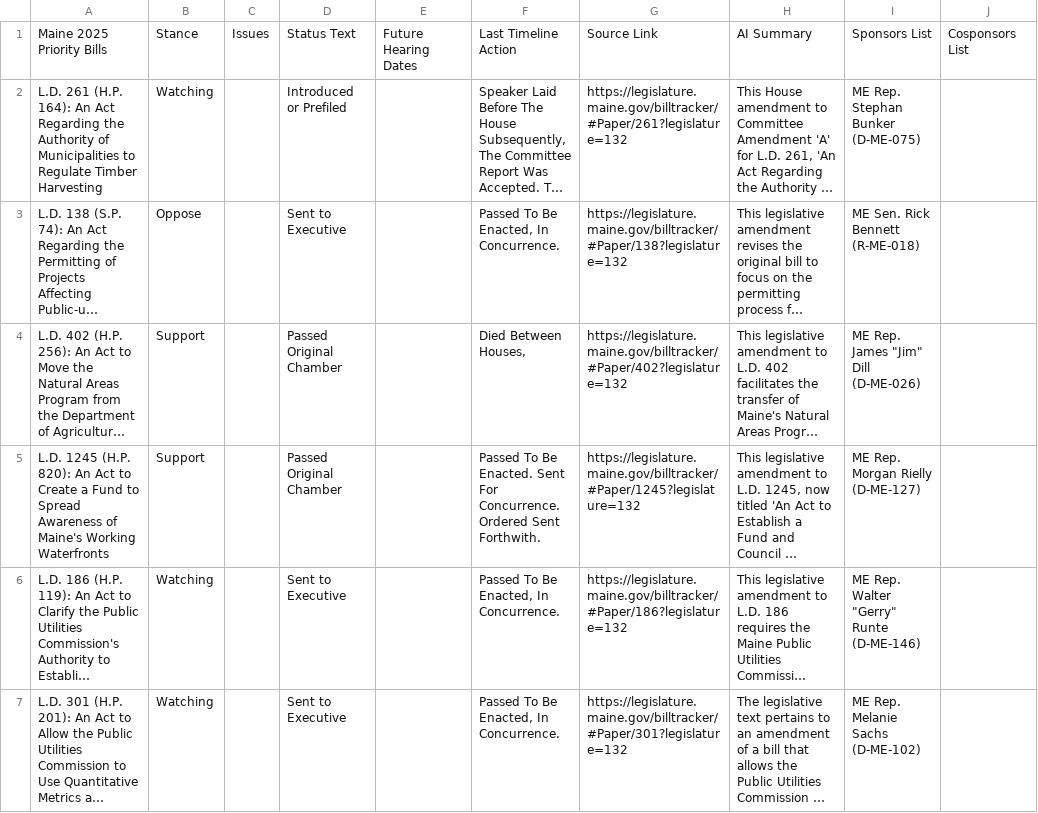
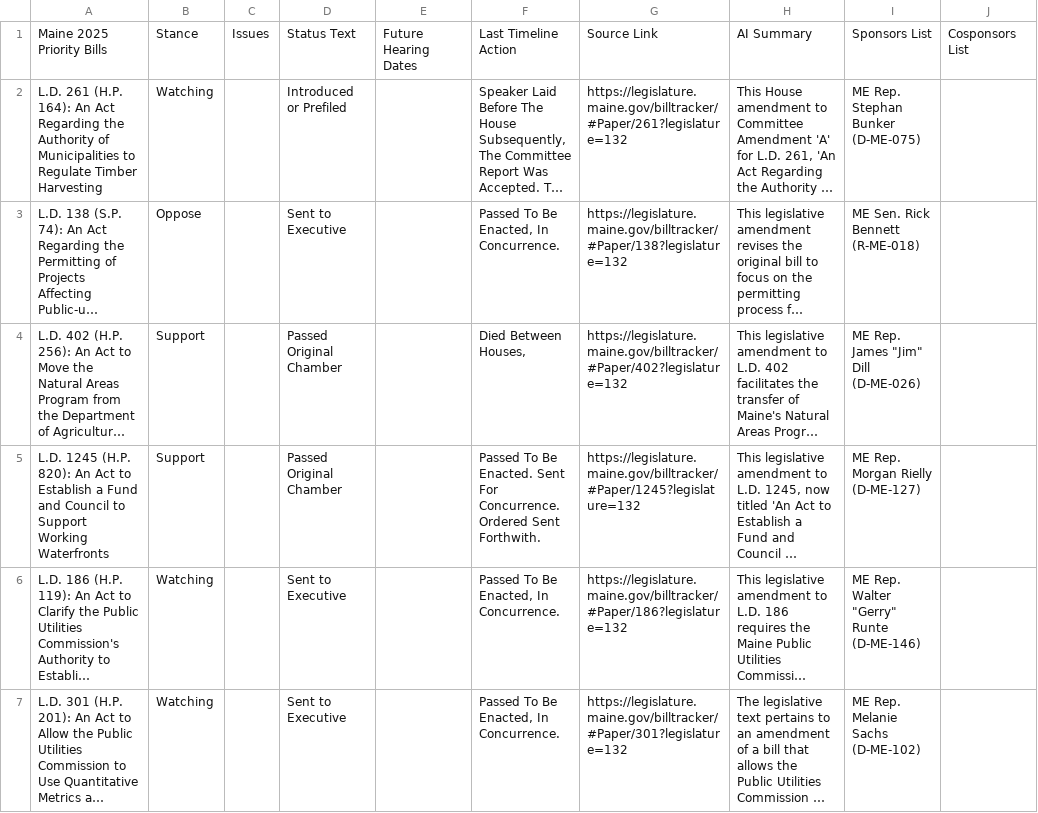
Before and after one commit to PhilipMathieu/scme-tracker, a CSV file: archive/maine-2025-priority-bills_2025-06-05.csv, drawn as a sheet; only a part is shown; long unchanged cells end in …; the diff covers the shown part only; the diff names each change by its address in the sheet, - before the commit and + after, or states it on an @@ line.

```diff
--- a/archive/maine-2025-priority-bills_2025-06-05.csv
+++ b/archive/maine-2025-priority-bills_2025-06-05.csv
-A5: …Act to Create a Fund to Spread Awareness of Maine's Working Waterfronts
+A5: …Act to Establish a Fund and Council to Support Working Waterfronts
```
Also changed, not shown: 2 edited cells elsewhere in this file, maine-2025-priority-bills.csv.
